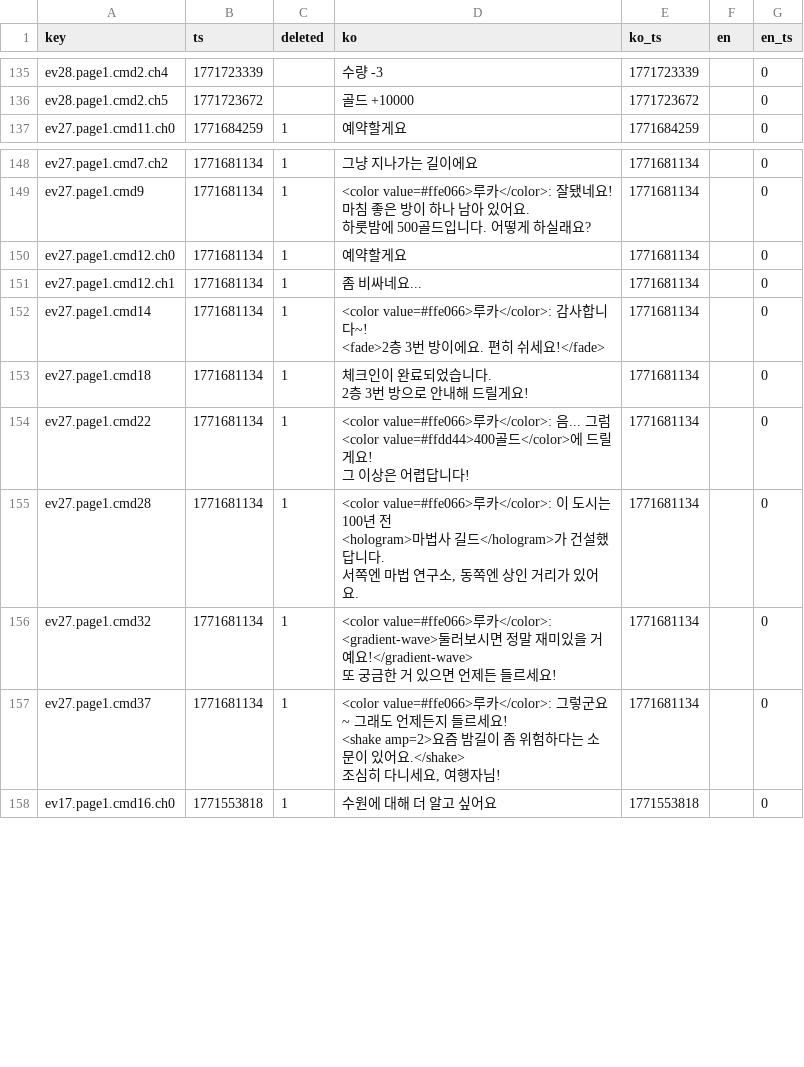
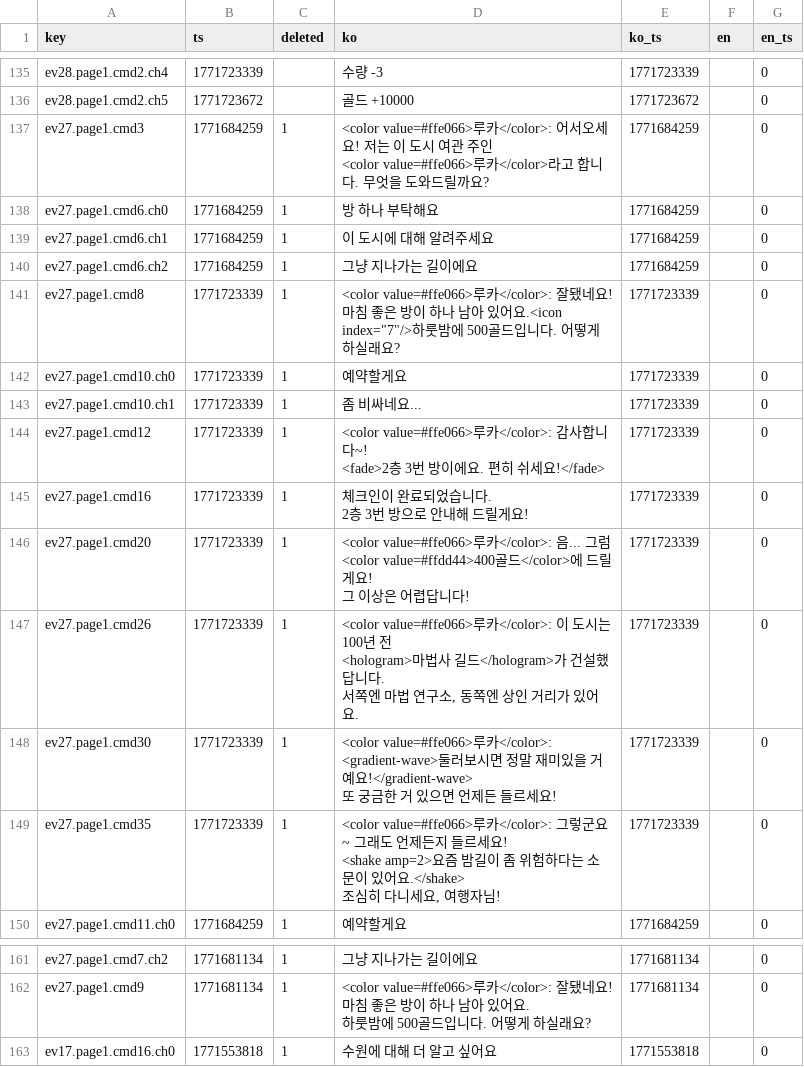
Before and after one commit to gosuni2025/rpgmaker-mv-claudetest, a CSV file: languages/maps/map008.csv, drawn as a sheet; only a part is shown, gaps mark what is left out; removed rows and columns are numbered as before the commit, all else as after; ↵ is a line break in a cell; the diff covers the shown part only; the diff names each change by its address in the sheet, - before the commit and + after, or states it on an @@ line.

```diff
--- a/languages/maps/map008.csv
+++ b/languages/maps/map008.csv
+row 137: ev27.page1.cmd3 | 1771684259 | 1 | <color value=#ffe066>루카</color>: 어서오세요! 저는 이 도시 여관 주인 ↵ <color value=#ffe066>루카</color>라고 합니다. 무엇을 도와드릴까요? | 1771684259 |  | 0
+row 138: ev27.page1.cmd6.ch0 | 1771684259 | 1 | 방 하나 부탁해요 | 1771684259 |  | 0
+row 139: ev27.page1.cmd6.ch1 | 1771684259 | 1 | 이 도시에 대해 알려주세요 | 1771684259 |  | 0
+row 140: ev27.page1.cmd6.ch2 | 1771684259 | 1 | 그냥 지나가는 길이에요 | 1771684259 |  | 0
+row 141: ev27.page1.cmd8 | 1771723339 | 1 | <color value=#ffe066>루카</color>: 잘됐네요! 마침 좋은 방이 하나 남아 있어요.<icon index="7"/>하룻밤에 500골드입니다. 어떻게 하실래요? | 1771723339 |  | 0
+row 142: ev27.page1.cmd10.ch0 | 1771723339 | 1 | 예약할게요 | 1771723339 |  | 0
+row 143: ev27.page1.cmd10.ch1 | 1771723339 | 1 | 좀 비싸네요... | 1771723339 |  | 0
+row 144: ev27.page1.cmd12 | 1771723339 | 1 | <color value=#ffe066>루카</color>: 감사합니다~! ↵ <fade>2층 3번 방이에요. 편히 쉬세요!</fade> | 1771723339 |  | 0
+row 145: ev27.page1.cmd16 | 1771723339 | 1 | 체크인이 완료되었습니다. ↵ 2층 3번 방으로 안내해 드릴게요! | 1771723339 |  | 0
+row 146: ev27.page1.cmd20 | 1771723339 | 1 | <color value=#ffe066>루카</color>: 음... 그럼 <color value=#ffdd44>400골드</color>에 드릴게요! ↵ 그 이상은 어렵답니다! | 1771723339 |  | 0
+row 147: ev27.page1.cmd26 | 1771723339 | 1 | <color value=#ffe066>루카</color>: 이 도시는 100년 전 ↵ <hologram>마법사 길드</hologram>가 건설했답니다. ↵ 서쪽엔 마법 연구소, 동쪽엔 상인 거리가 있어요. | 1771723339 |  | 0
+row 148: ev27.page1.cmd30 | 1771723339 | 1 | <color value=#ffe066>루카</color>: <gradient-wave>둘러보시면 정말 재미있을 거예요!</gradient-wave> ↵ 또 궁금한 거 있으면 언제든 들르세요! | 1771723339 |  | 0
+row 149: ev27.page1.cmd35 | 1771723339 | 1 | <color value=#ffe066>루카</color>: 그렇군요~ 그래도 언제든지 들르세요! ↵ <shake amp=2>요즘 밤길이 좀 위험하다는 소문이 있어요.</shake> ↵ 조심히 다니세요, 여행자님! | 1771723339 |  | 0
-row 150: ev27.page1.cmd12.ch0 | 1771681134 | 1 | 예약할게요 | 1771681134 |  | 0
-row 151: ev27.page1.cmd12.ch1 | 1771681134 | 1 | 좀 비싸네요... | 1771681134 |  | 0
-row 152: ev27.page1.cmd14 | 1771681134 | 1 | <color value=#ffe066>루카</color>: 감사합니다~! ↵ <fade>2층 3번 방이에요. 편히 쉬세요!</fade> | 1771681134 |  | 0
-row 153: ev27.page1.cmd18 | 1771681134 | 1 | 체크인이 완료되었습니다. ↵ 2층 3번 방으로 안내해 드릴게요! | 1771681134 |  | 0
-row 154: ev27.page1.cmd22 | 1771681134 | 1 | <color value=#ffe066>루카</color>: 음... 그럼 <color value=#ffdd44>400골드</color>에 드릴게요! ↵ 그 이상은 어렵답니다! | 1771681134 |  | 0
-row 155: ev27.page1.cmd28 | 1771681134 | 1 | <color value=#ffe066>루카</color>: 이 도시는 100년 전 ↵ <hologram>마법사 길드</hologram>가 건설했답니다. ↵ 서쪽엔 마법 연구소, 동쪽엔 상인 거리가 있어요. | 1771681134 |  | 0
-row 156: ev27.page1.cmd32 | 1771681134 | 1 | <color value=#ffe066>루카</color>: <gradient-wave>둘러보시면 정말 재미있을 거예요!</gradient-wave> ↵ 또 궁금한 거 있으면 언제든 들르세요! | 1771681134 |  | 0
-row 157: ev27.page1.cmd37 | 1771681134 | 1 | <color value=#ffe066>루카</color>: 그렇군요~ 그래도 언제든지 들르세요! ↵ <shake amp=2>요즘 밤길이 좀 위험하다는 소문이 있어요.</shake> ↵ 조심히 다니세요, 여행자님! | 1771681134 |  | 0
```
Also changed, not shown: 42 edited cells elsewhere in this file, 2 other files.
